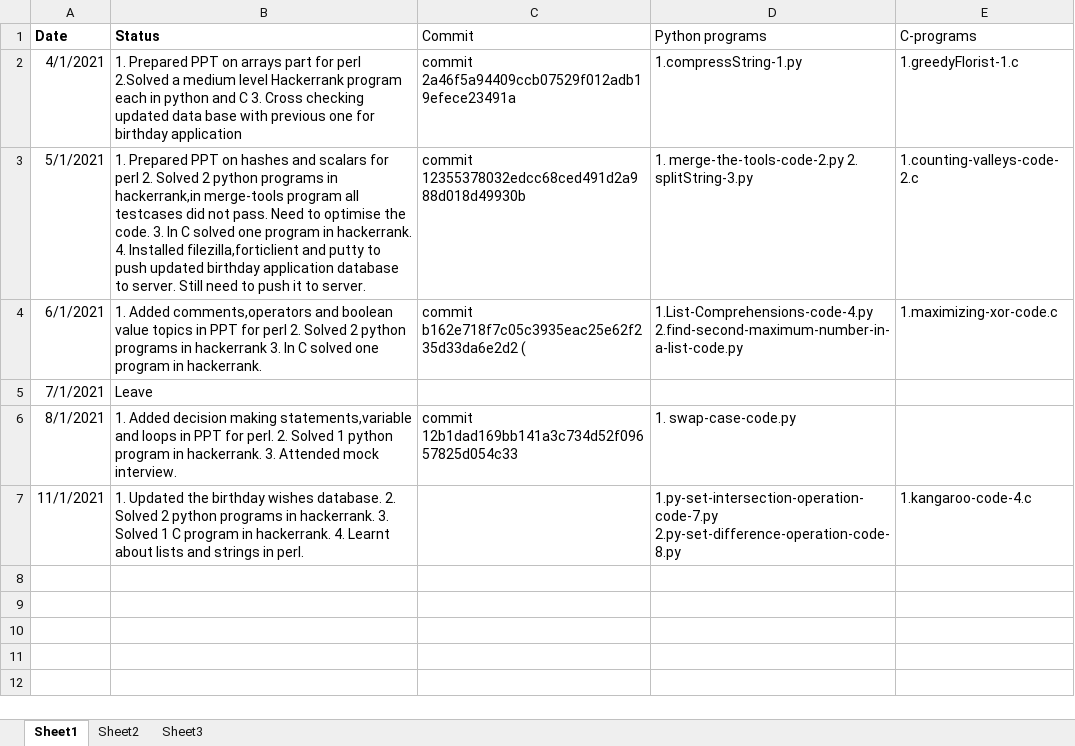
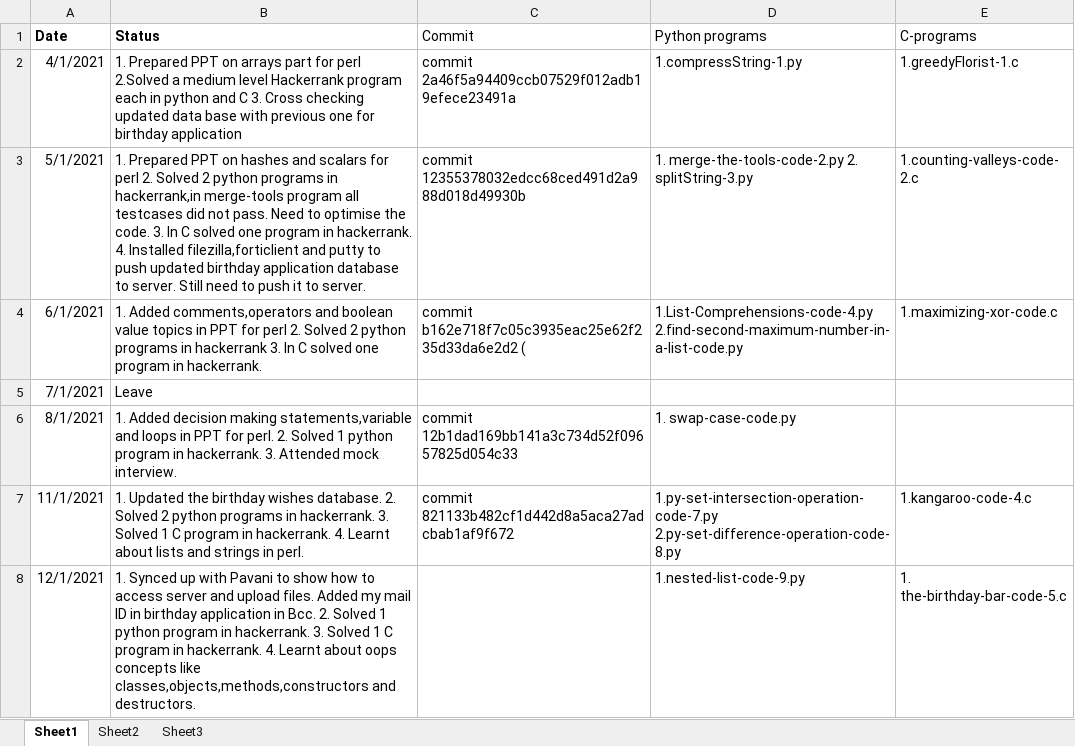
Before and after one commit to srivalli-project/BI_Team_Status, an Excel workbook: Santhoshi/Santhoshi_B&I_StatusSheet.xlsx, sheet Sheet1, drawn as a sheet; values as stored, in another font and other column widths than the file's, no borders; the diff names each change by its address in the sheet, - before the commit and + after, or states it on an @@ line.

Commit message:
Santhoshi_12_1_2021_Status

```diff
--- a/Santhoshi/Santhoshi_B&I_StatusSheet.xlsx (sheet Sheet1)
+++ b/Santhoshi/Santhoshi_B&I_StatusSheet.xlsx (sheet Sheet1)
-C7 (Commit): (empty)
+C7 (Commit): commit 821133b482cf1d442d8a5aca27adcbab1af9f672
+row 8: 12/1/2021 | 1. Synced up with Pavani to show how to access server and upload files. Added my mail ID in birthday application in Bcc. 2. Solved 1 python program in hackerrank. 3. Solved 1 C program in hackerrank. 4. Learnt about oops concepts like classes,objects,methods,constructors and destructors. |  | 1.nested-list-code-9.py | 1. the-birthday-bar-code-5.c
```
Also changed, not shown: 4 other files.
